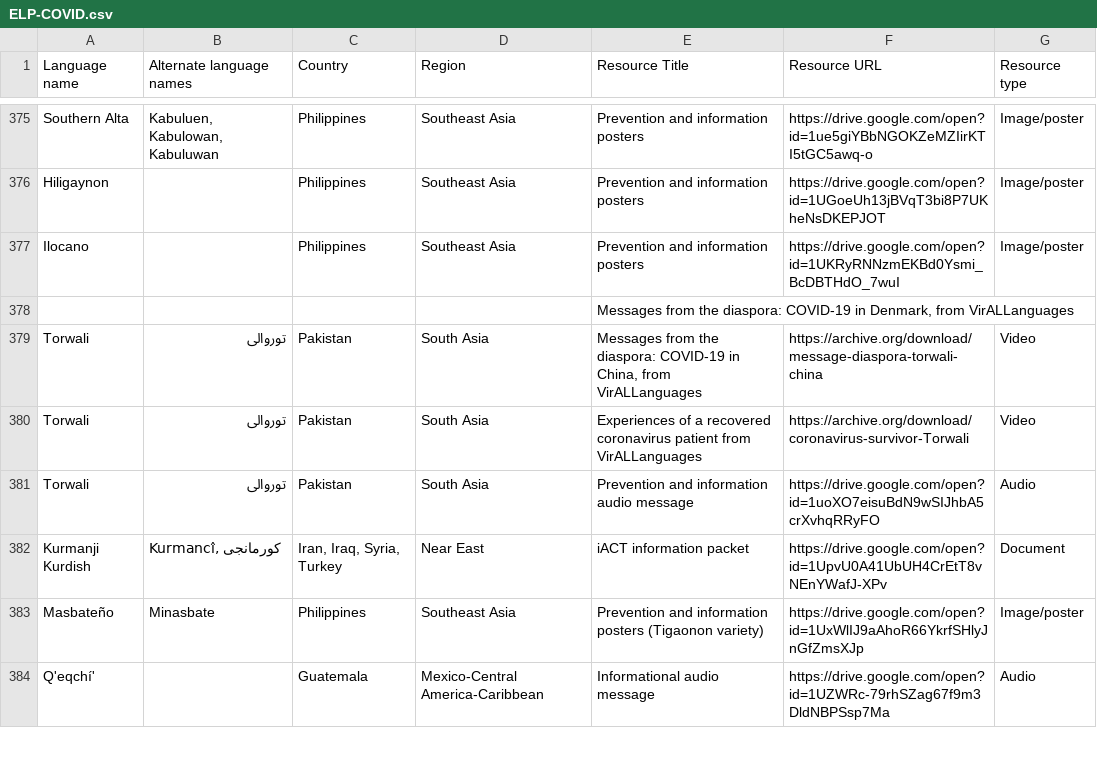
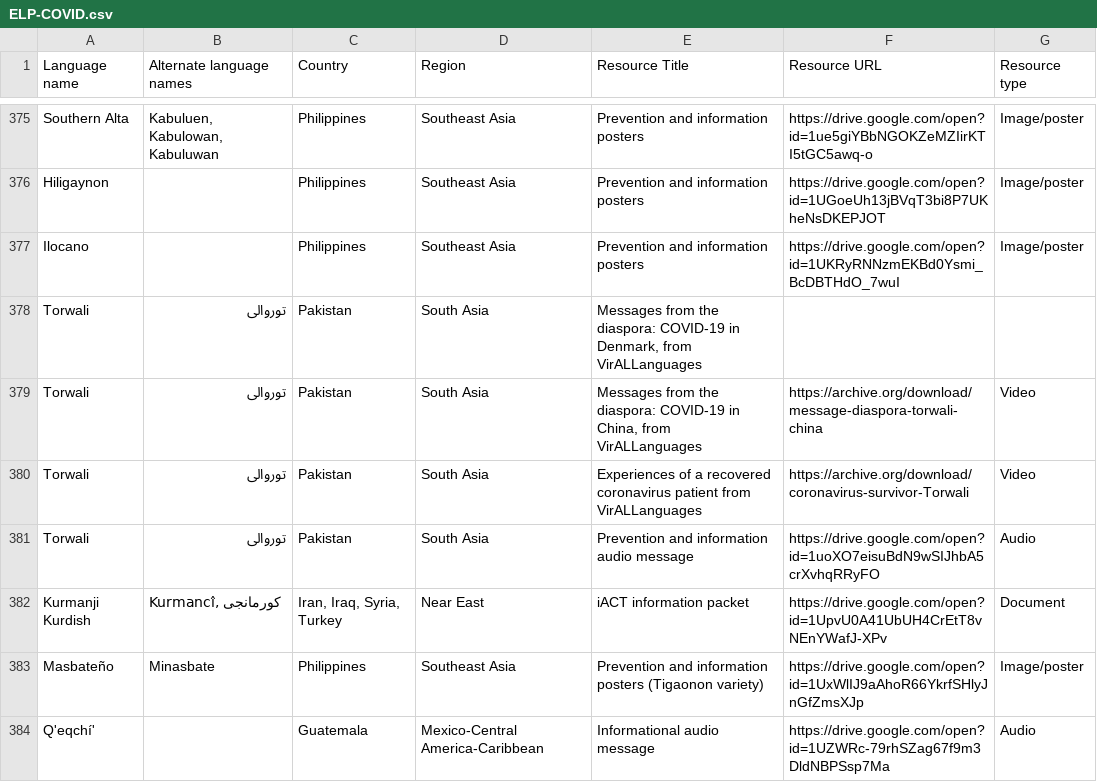
Before and after one commit to endangeredlanguagesproject/COVID-19, a CSV file: static/ELP-COVID.csv, drawn as a sheet; only a part is shown, gaps mark what is left out.

Commit message:
Add files via upload

```diff
--- a/static/ELP-COVID.csv
+++ b/static/ELP-COVID.csv
@@ -377,3 +377,3 @@ Hiligaynon,,Philippines,Southeast Asia,Prevention and information posters,https:
 Ilocano,,Philippines,Southeast Asia,Prevention and information posters,https://drive.google.com/open?id=1UKRyRNNzmEKBd0Ysmi_BcDBTHdO_7wuI,Image/poster
-,,,,"Messages from the diaspora: COVID-19 in Denmark, from VirALLanguages",,
+Torwali,توروالی,Pakistan,South Asia,"Messages from the diaspora: COVID-19 in Denmark, from VirALLanguages",,
 Torwali,توروالی,Pakistan,South Asia,"Messages from the diaspora: COVID-19 in China, from VirALLanguages",https://archive.org/download/message-diaspora-torwali-china,Video
```
